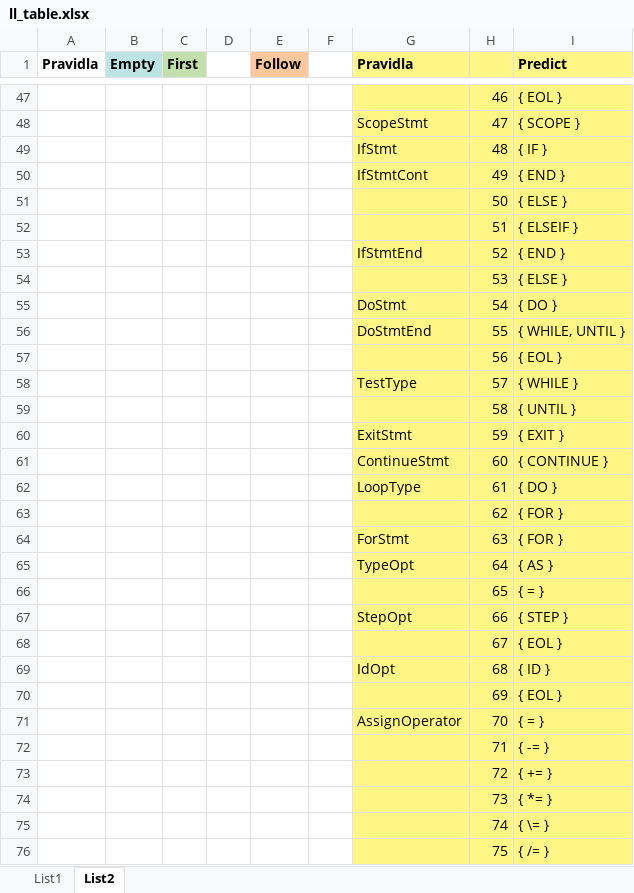
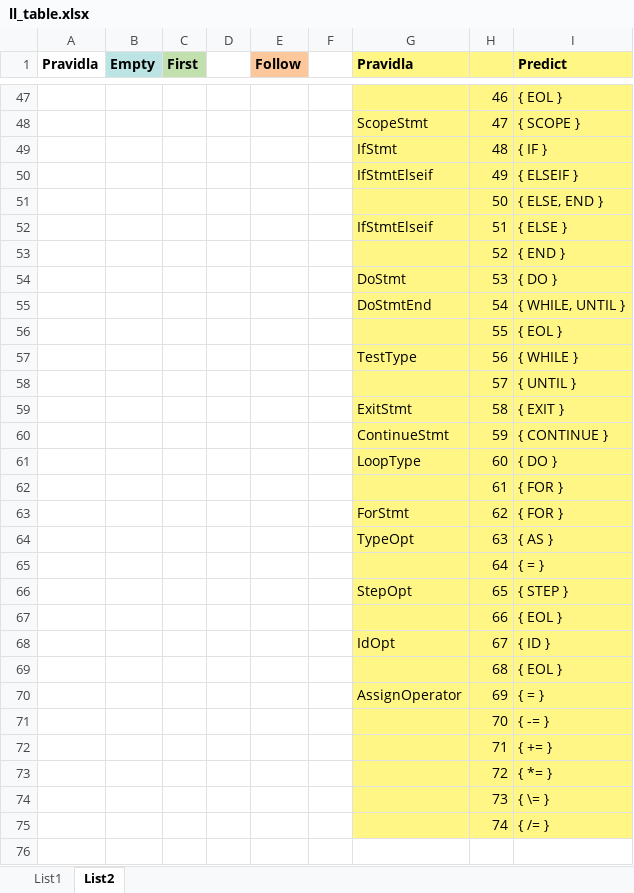
Before and after one commit to EnkeyMC/IFJ17-compiler, an Excel workbook: doc/parser/ll_table.xlsx, sheet List2, drawn as a sheet; only a part is shown, gaps mark what is left out; values as stored, in another font and other column widths than the file's, no borders; removed rows and columns are numbered as before the commit, all else as after; the diff covers the shown part only; the diff names each change by its address in the sheet, - before the commit and + after, or states it on an @@ line.

Commit message:
LL-Grammar(v.17) - LL-Table(v1.5)

```diff
--- a/doc/parser/ll_table.xlsx (sheet List2)
+++ b/doc/parser/ll_table.xlsx (sheet List2)
-row 50:  |  |  |  |  |  | IfStmtCont | 49 | { END }
+row 50:  |  |  |  |  |  | IfStmtElseif | 49 | { ELSEIF }
-I51 (Predict): { ELSE }
+I51 (Predict): { ELSE, END }
-G52 (Pravidla): (empty)
+G52 (Pravidla): IfStmtElseif
-I52 (Predict): { ELSEIF }
+I52 (Predict): { ELSE }
-G53 (Pravidla): IfStmtEnd
+G53 (Pravidla): (empty)
-row 54:  |  |  |  |  |  |  | 53 | { ELSE }
-H54: 54
+H54: 53
-H55: 55
+H55: 54
-H56: 56
+H56: 55
-H57: 57
+H57: 56
-H58: 58
+H58: 57
-H59: 59
+H59: 58
-H60: 60
+H60: 59
-H61: 61
+H61: 60
-H62: 62
+H62: 61
-H63: 63
+H63: 62
-H64: 64
+H64: 63
-H65: 65
+H65: 64
-H66: 66
+H66: 65
-H67: 67
+H67: 66
-H68: 68
+H68: 67
-H69: 69
+H69: 68
-H70: 70
+H70: 69
+row 71:  |  |  |  |  |  |  | 70 | { -= }
-I72 (Predict): { -= }
+I72 (Predict): { += }
-I73 (Predict): { += }
+I73 (Predict): { *= }
-I74 (Predict): { *= }
+I74 (Predict): { \= }
-I75 (Predict): { \= }
+I75 (Predict): { /= }
-row 76:  |  |  |  |  |  |  | 75 | { /= }
```
Also changed, not shown: 1 added row, 1 removed row, 4 edited cells and cell formats elsewhere in this sheet, sheet List1, 3 other files.
